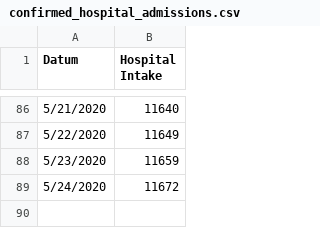
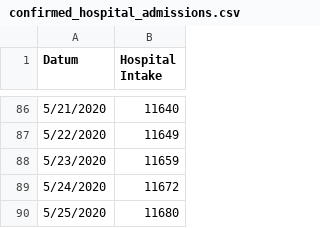
Before and after one commit to jiehaocao/BEP-SBMD-COVID19, a CSV file: notebook/data/confirmed_hospital_admissions.csv, drawn as a sheet; only a part is shown, gaps mark what is left out.

Commit message:
updated hospital admissions - 25/05/2020

```diff
--- a/notebook/data/confirmed_hospital_admissions.csv
+++ b/notebook/data/confirmed_hospital_admissions.csv
@@ -89 +89,2 @@ Datum,Hospital Intake
 5/24/2020,11672
+5/25/2020,11680
```
